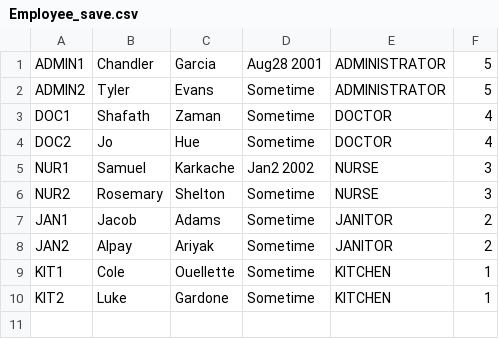
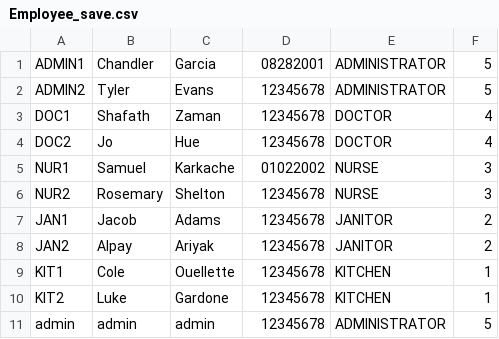
Before and after one commit to CS3733-D22-Team-D/CS3733-D22-Team-D-Application, a CSV file: Employee_save.csv, drawn as a sheet.

```diff
--- a/Employee_save.csv
+++ b/Employee_save.csv
@@ -1,10 +1,11 @@
-ADMIN1,Chandler,Garcia,Aug28 2001,ADMINISTRATOR,5
-ADMIN2,Tyler,Evans,Sometime,ADMINISTRATOR,5
-DOC1,Shafath,Zaman,Sometime,DOCTOR,4
-DOC2,Jo,Hue,Sometime,DOCTOR,4
-NUR1,Samuel,Karkache,Jan2 2002,NURSE,3
-NUR2,Rosemary,Shelton,Sometime,NURSE,3
-JAN1,Jacob,Adams,Sometime,JANITOR,2
-JAN2,Alpay,Ariyak,Sometime,JANITOR,2
-KIT1,Cole,Ouellette,Sometime,KITCHEN,1
-KIT2,Luke,Gardone,Sometime,KITCHEN,1
+ADMIN1,Chandler,Garcia,08282001,ADMINISTRATOR,5
+ADMIN2,Tyler,Evans,12345678,ADMINISTRATOR,5
+DOC1,Shafath,Zaman,12345678,DOCTOR,4
+DOC2,Jo,Hue,12345678,DOCTOR,4
+NUR1,Samuel,Karkache,01022002,NURSE,3
+NUR2,Rosemary,Shelton,12345678,NURSE,3
+JAN1,Jacob,Adams,12345678,JANITOR,2
+JAN2,Alpay,Ariyak,12345678,JANITOR,2
+KIT1,Cole,Ouellette,12345678,KITCHEN,1
+KIT2,Luke,Gardone,12345678,KITCHEN,1
+admin,admin,admin,12345678,ADMINISTRATOR,5
```
Also changed, not shown: TowerLocations_save.csv, 3 other files.
